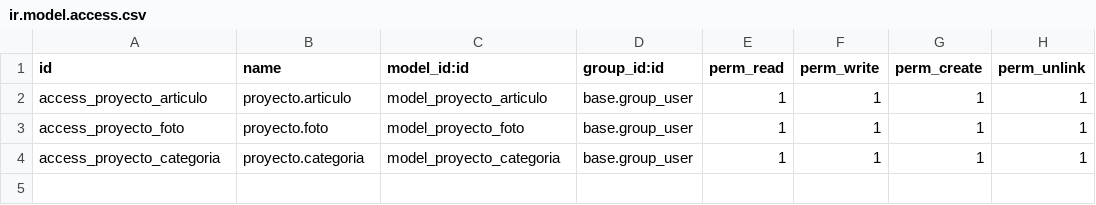
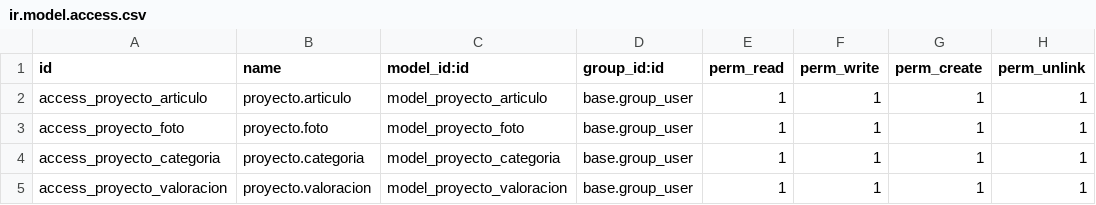
Before and after one commit to proyectoDam23/Odoo, a CSV file: proyecto/security/ir.model.access.csv, drawn as a sheet; the diff names each change by its address in the sheet, - before the commit and + after, or states it on an @@ line.

Commit message:
Modelo Valoracion con relacion Usuario

```diff
--- a/proyecto/security/ir.model.access.csv
+++ b/proyecto/security/ir.model.access.csv
+row 5: access_proyecto_valoracion | proyecto.valoracion | model_proyecto_valoracion | base.group_user | 1 | 1 | 1 | 1
```
Also changed, not shown: 3 other files.
